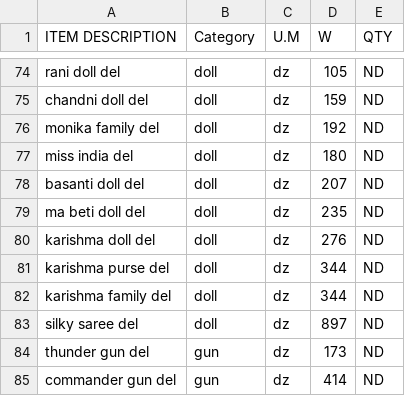
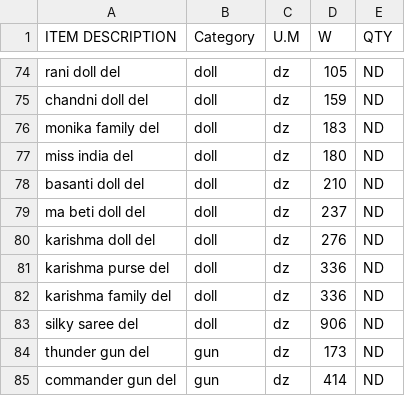
Before and after one commit to KrishnaGadia/sturdy-doodle, a CSV file: ProductList.csv, drawn as a sheet; only a part is shown, gaps mark what is left out.

Commit message:
Update ProductList.csv

```diff
--- a/ProductList.csv
+++ b/ProductList.csv
@@ -75,10 +75,10 @@ rani doll del,doll,dz,105,ND
 chandni doll del,doll,dz,159,ND
-monika family del,doll,dz,192,ND
+monika family del,doll,dz,183,ND
 miss india del,doll,dz,180,ND
-basanti doll del,doll,dz,207,ND
-ma beti doll del,doll,dz,235,ND
+basanti doll del,doll,dz,210,ND
+ma beti doll del,doll,dz,237,ND
 karishma doll del,doll,dz,276,ND
-karishma purse del,doll,dz,344,ND
-karishma family del,doll,dz,344,ND
-silky saree del,doll,dz,897,ND
+karishma purse del,doll,dz,336,ND
+karishma family del,doll,dz,336,ND
+silky saree del,doll,dz,906,ND
 thunder gun del,gun,dz,173,ND
```
